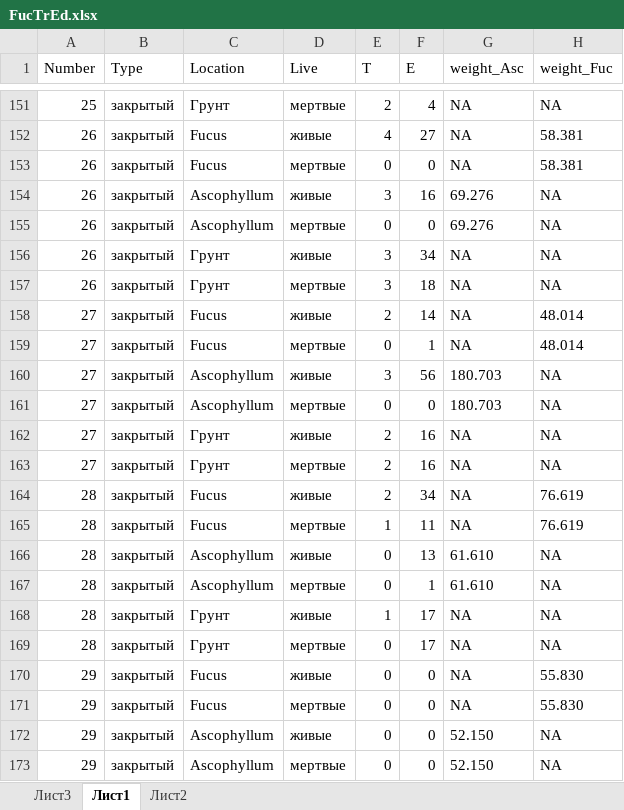
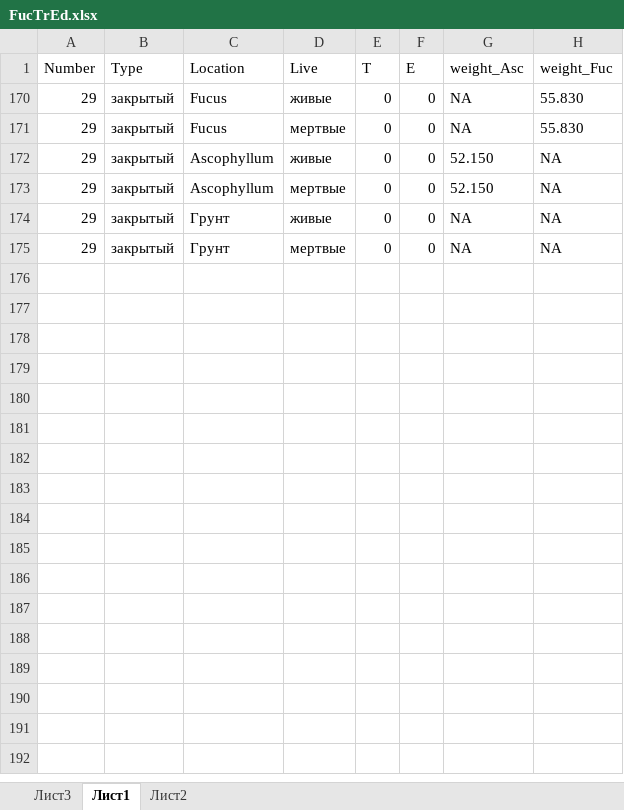
Before and after one commit to polydora/Paper_2023, an Excel workbook: Tanya/R_calc_FucTrEd/Data/FucTrEd.xlsx, sheet Лист1, drawn as a sheet; only a part is shown, gaps mark what is left out; the shorter side is filled out with more unchanged rows; values as stored, in another font and other column widths than the file's, no borders; the diff covers the shown part only; the diff names each change by its address in the sheet, - before the commit and + after, or states it on an @@ line.

```diff
--- a/Tanya/R_calc_FucTrEd/Data/FucTrEd.xlsx (sheet Лист1)
+++ b/Tanya/R_calc_FucTrEd/Data/FucTrEd.xlsx (sheet Лист1)
@@ row 151 hidden: 25 | закрытый | Грунт | мертвые | 2 | 4 | NA | NA @@
@@ row 152 hidden: 26 | закрытый | Fucus | живые | 4 | 27 | NA | 58.381 @@
@@ row 153 hidden: 26 | закрытый | Fucus | мертвые | 0 | 0 | NA | 58.381 @@
@@ row 154 hidden: 26 | закрытый | Ascophyllum | живые | 3 | 16 | 69.276 | NA @@
@@ row 155 hidden: 26 | закрытый | Ascophyllum | мертвые | 0 | 0 | 69.276 | NA @@
@@ row 156 hidden: 26 | закрытый | Грунт | живые | 3 | 34 | NA | NA @@
@@ row 157 hidden: 26 | закрытый | Грунт | мертвые | 3 | 18 | NA | NA @@
@@ row 158 hidden: 27 | закрытый | Fucus | живые | 2 | 14 | NA | 48.014 @@
@@ row 159 hidden: 27 | закрытый | Fucus | мертвые | 0 | 1 | NA | 48.014 @@
@@ row 160 hidden: 27 | закрытый | Ascophyllum | живые | 3 | 56 | 180.703 | NA @@
@@ row 161 hidden: 27 | закрытый | Ascophyllum | мертвые | 0 | 0 | 180.703 | NA @@
@@ row 162 hidden: 27 | закрытый | Грунт | живые | 2 | 16 | NA | NA @@
@@ row 163 hidden: 27 | закрытый | Грунт | мертвые | 2 | 16 | NA | NA @@
@@ row 164 hidden: 28 | закрытый | Fucus | живые | 2 | 34 | NA | 76.619 @@
@@ row 165 hidden: 28 | закрытый | Fucus | мертвые | 1 | 11 | NA | 76.619 @@
@@ row 166 hidden: 28 | закрытый | Ascophyllum | живые | 0 | 13 | 61.610 | NA @@
@@ row 167 hidden: 28 | закрытый | Ascophyllum | мертвые | 0 | 1 | 61.610 | NA @@
@@ row 168 hidden: 28 | закрытый | Грунт | живые | 1 | 17 | NA | NA @@
@@ row 169 hidden: 28 | закрытый | Грунт | мертвые | 0 | 17 | NA | NA @@
```
Also changed, not shown: 179 hidden or unhidden rows elsewhere in this sheet, sheet Лист3, sheet Лист2, 7 other files.
